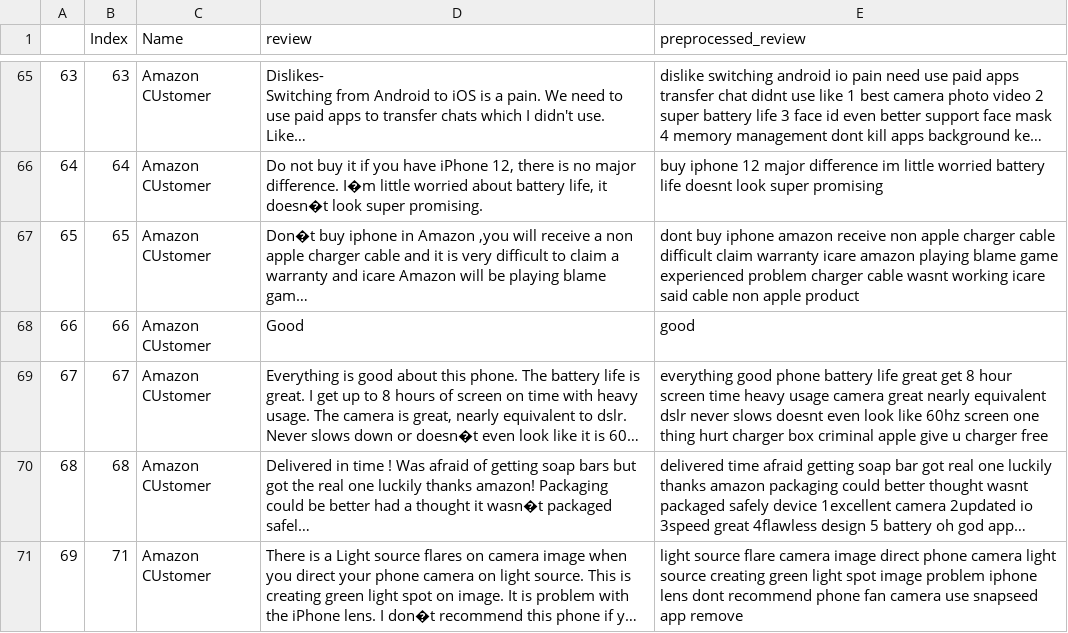
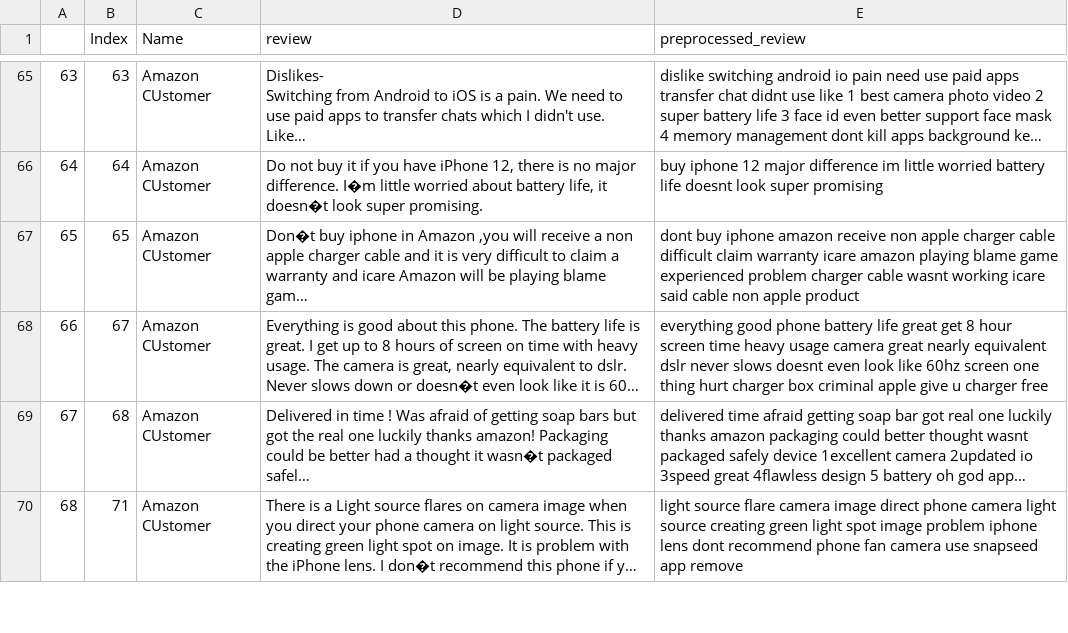
Before and after one commit to susanyeldo/Amazon-Web-Scraping, a CSV file: Amazon Web Scraping/preprocessed_review_data.csv, drawn as a sheet; only a part is shown, gaps mark what is left out; long unchanged cells end in …; removed rows and columns are numbered as before the commit, all else as after; the diff names each change by its address in the sheet, - before the commit and + after, or states it on an @@ line.

Commit message:
Labelled data
Uploading labelled data

```diff
--- a/Amazon Web Scraping/preprocessed_review_data.csv
+++ b/Amazon Web Scraping/preprocessed_review_data.csv
-row 68: 66 | 66 | Amazon CUstomer | Good | good
@@ column A renumbered from row 68 down @@
```
Also changed, not shown: 2 other files.
